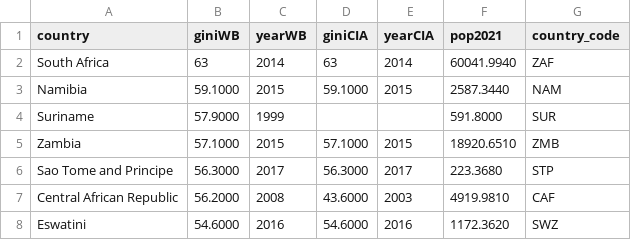
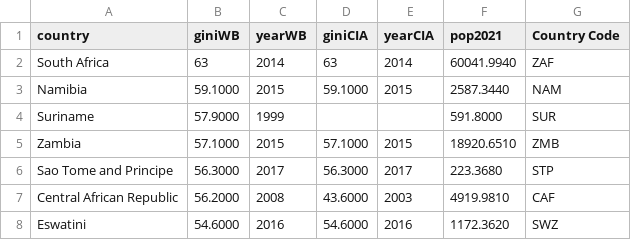
Before and after one commit to gabo539/Data_science_project_tub2024, a CSV file: Gini_Coefficient_code.csv, drawn as a sheet; only a part is shown.

Commit message:
Column umbedannt und fast fertiger Code

```diff
--- a/Gini_Coefficient_code.csv
+++ b/Gini_Coefficient_code.csv
@@ -1,2 +1,2 @@
-"country","giniWB","yearWB","giniCIA","yearCIA","pop2021","country_code"
+"country","giniWB","yearWB","giniCIA","yearCIA","pop2021","Country Code"
 "South Africa","63","2014","63","2014","60041.9940","ZAF"
```
Also changed, not shown: 1 other file.
